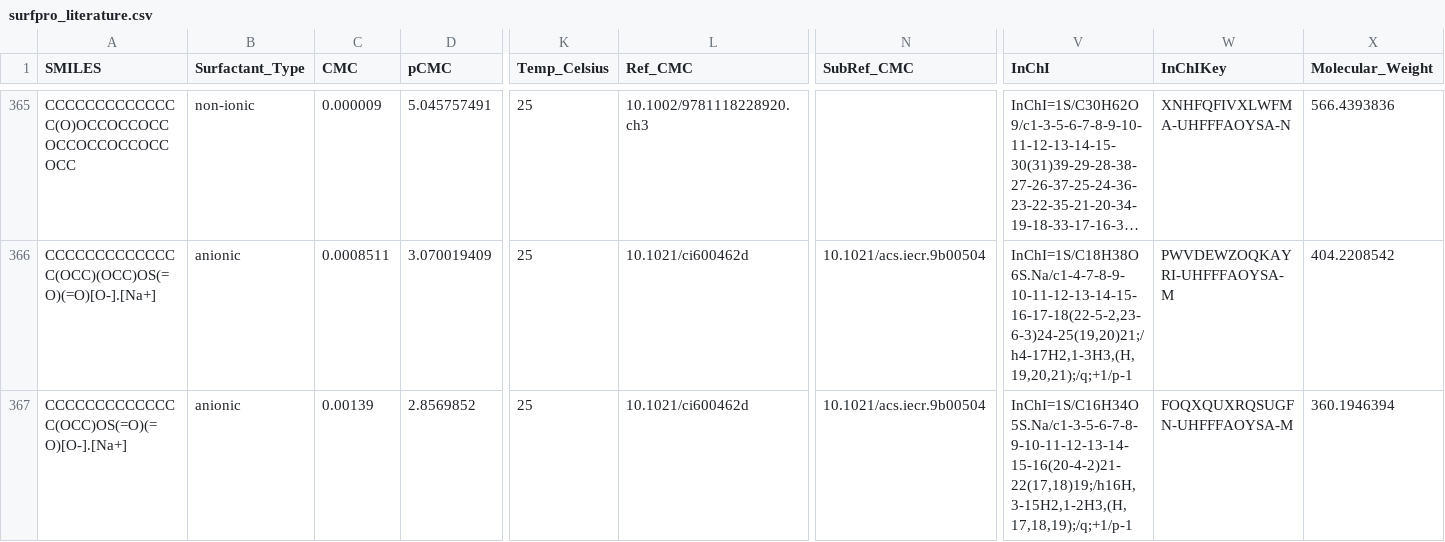
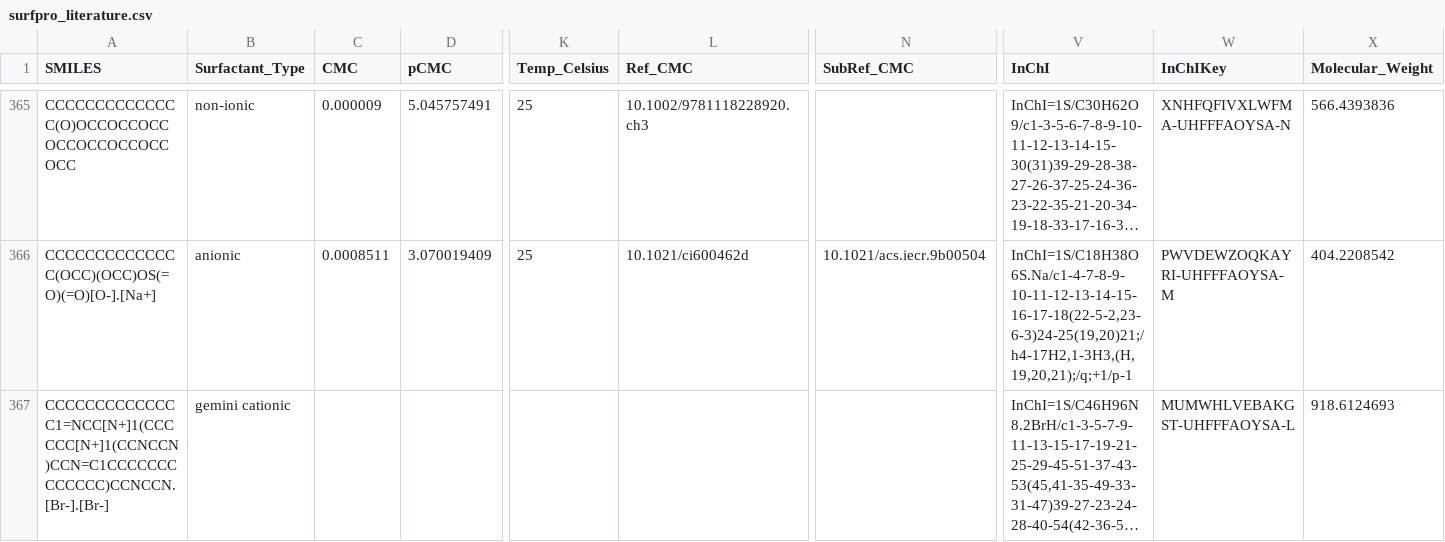
Before and after one commit to BigChemistry-RobotLab/SurfPro, a CSV file: data/surfpro_literature.csv, drawn as a sheet; only a part is shown, gaps mark what is left out; the shorter side is filled out with more unchanged rows; long unchanged cells end in …; rows hold the shown columns only; the diff covers the shown part only; the diff names each change by its address in the sheet, - before the commit and + after, or states it on an @@ line.

Commit message:
remove 3 unverifiable structures from Rosen2012/10.1021/ci600462d

```diff
--- a/data/surfpro_literature.csv
+++ b/data/surfpro_literature.csv
-row 367: CCCCCCCCCCCCCC(OCC)OS(=O)(=O)[O-].[Na+] | anionic | 0.00139 | 2.8569852 | 25 | 10.1021/ci600462d | 10.1021/acs.iecr.9b00504 | InChI=1S/C16H34O5S.Na/c1-3-5-6-7-8-9-10-11-12-13-14-15-16(20-4-2)21-22(17,18)19;/h16H,3-15H2,1-2H3,(H,17,18,19);/q;+1/p-1 | FOQXQUXRQSUGFN-UHFFFAOYSA-M | 360.1946394
```
Also changed, not shown: 1 removed row and 1 edited cell elsewhere in this file.
